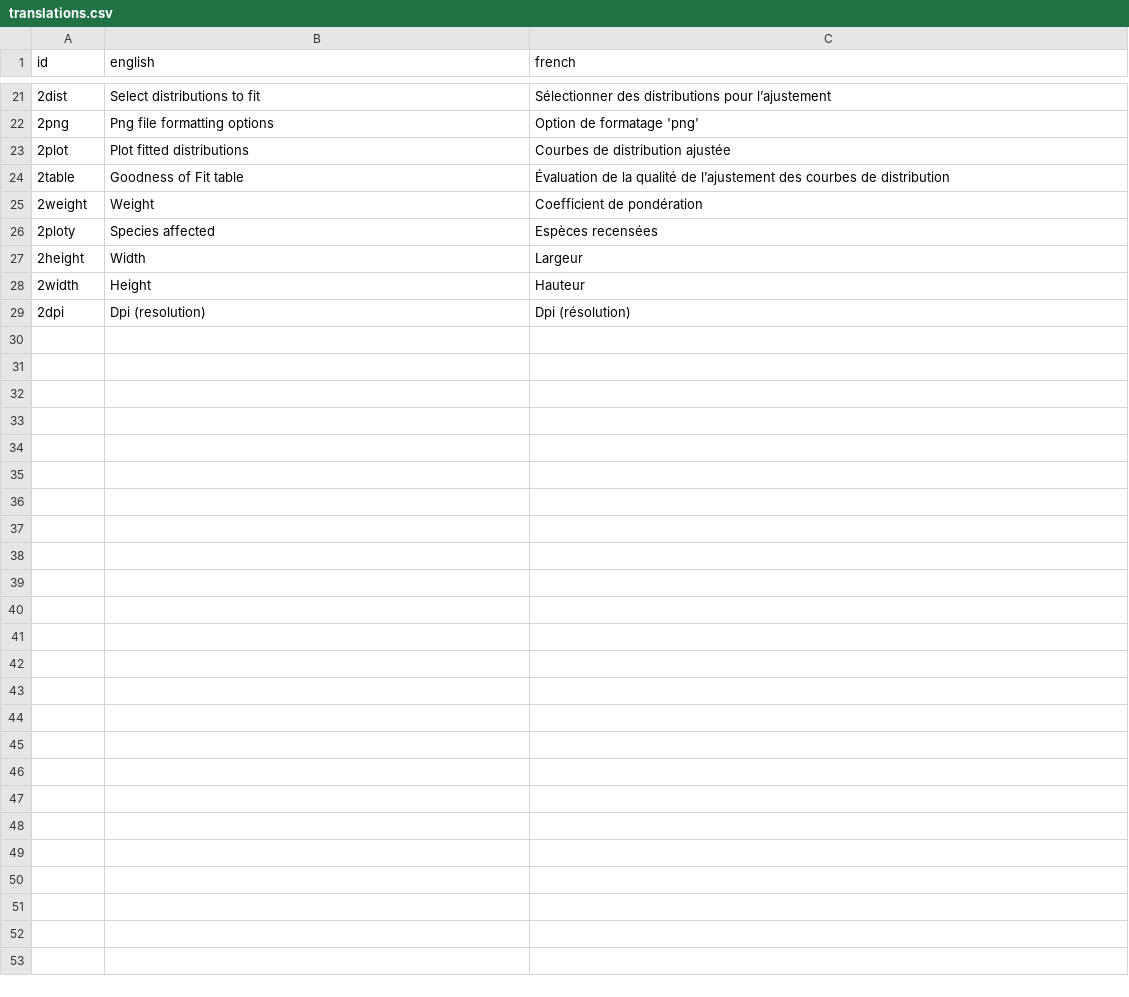
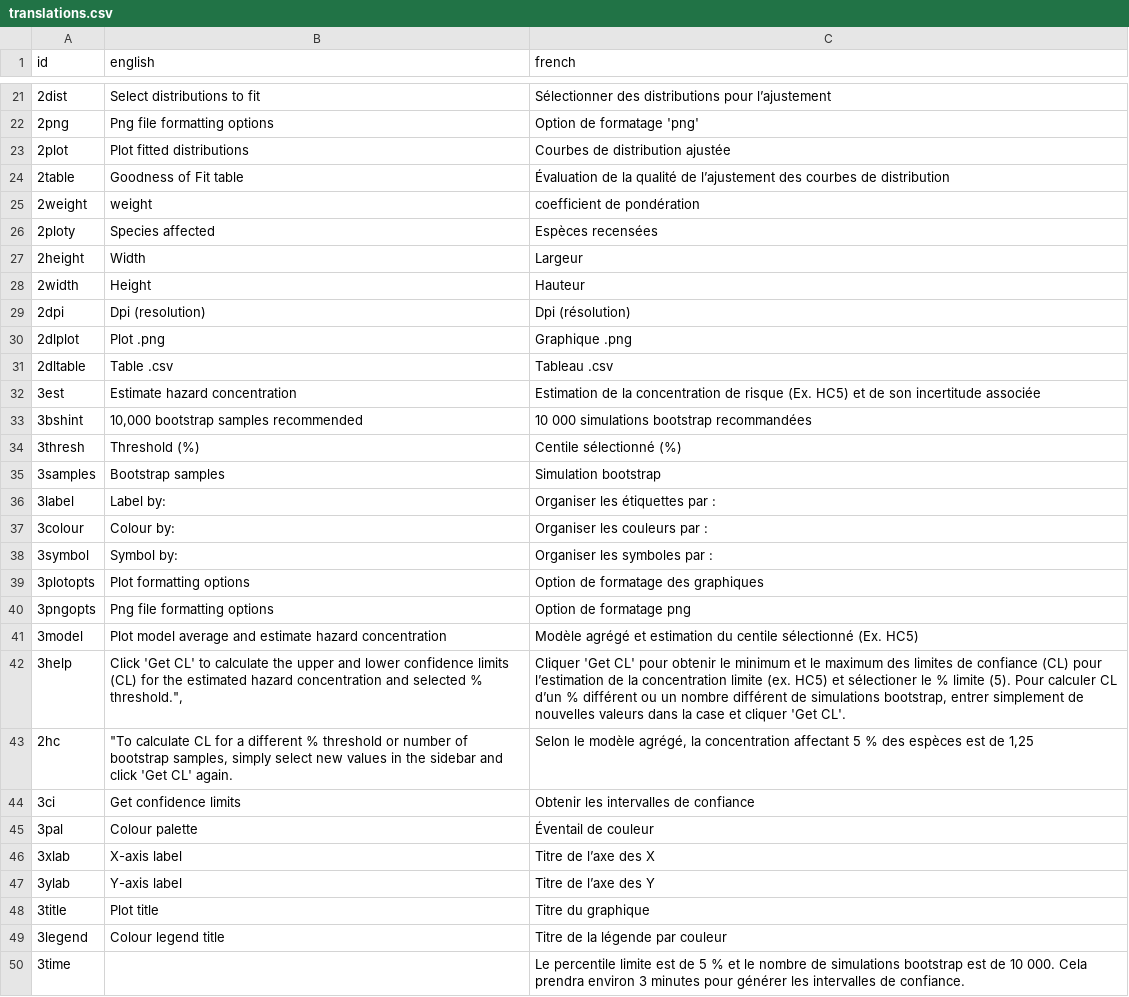
Before and after one commit to bcgov/shinyssdtools, a CSV file: input/translations.csv, drawn as a sheet; only a part is shown, gaps mark what is left out; the diff covers the shown part only; the diff names each change by its address in the sheet, - before the commit and + after, or states it on an @@ line.

```diff
--- a/input/translations.csv
+++ b/input/translations.csv
-B25 (english): Weight
+B25 (english): weight
-C25 (french): Coefficient de pondération
+C25 (french): coefficient de pondération
+row 30: 2dlplot | Plot .png | Graphique .png
+row 31: 2dltable | Table .csv | Tableau .csv
+row 32: 3est | Estimate hazard concentration | Estimation de la concentration de risque (Ex. HC5) et de son incertitude associée
+row 33: 3bshint | 10,000 bootstrap samples recommended | 10 000 simulations bootstrap recommandées
+row 34: 3thresh | Threshold (%) | Centile sélectionné (%)
+row 35: 3samples | Bootstrap samples | Simulation bootstrap
+row 36: 3label | Label by: | Organiser les étiquettes par :
+row 37: 3colour | Colour by: | Organiser les couleurs par :
+row 38: 3symbol | Symbol by: | Organiser les symboles par :
+row 39: 3plotopts | Plot formatting options | Option de formatage des graphiques
+row 40: 3pngopts | Png file formatting options | Option de formatage png
+row 41: 3model | Plot model average and estimate hazard concentration | Modèle agrégé et estimation du centile sélectionné (Ex. HC5)
+row 42: 3help | Click 'Get CL' to calculate the upper and lower confidence limits (CL) for the estimated hazard concentration and selected % threshold.", | Cliquer 'Get CL' pour obtenir le minimum et le maximum des limites de confiance (CL) pour l’estimation de la concentration limite (ex. HC5) et sélectioner le % limite (5). Pour calculer CL d’un % différent ou un nombre différent de simulations bootstrap, entrer simplement de nouvelles valeurs dans la case et cliquer 'Get CL'.
+row 43: 2hc | "To calculate CL for a different % threshold or number of bootstrap samples, simply select new values in the sidebar and click 'Get CL' again. | Selon le modèle agrégé, la concentration affectant 5 % des espèces est de 1,25
+row 44: 3ci | Get confidence limits | Obtenir les intervalles de confiance
+row 45: 3pal | Colour palette | Éventail de couleur
+row 46: 3xlab | X-axis label | Titre de l’axe des X
+row 47: 3ylab | Y-axis label | Titre de l’axe des Y
+row 48: 3title | Plot title | Titre du graphique
+row 49: 3legend | Colour legend title | Titre de la légende par couleur
+row 50: 3time |  | Le percentile limite est de 5 % et le nombre de simulations bootstrap est de 10 000. Cela prendra environ 3 minutes pour générer les intervalles de confiance.
```
Also changed, not shown: 1 edited cell elsewhere in this file, 2 other files.
